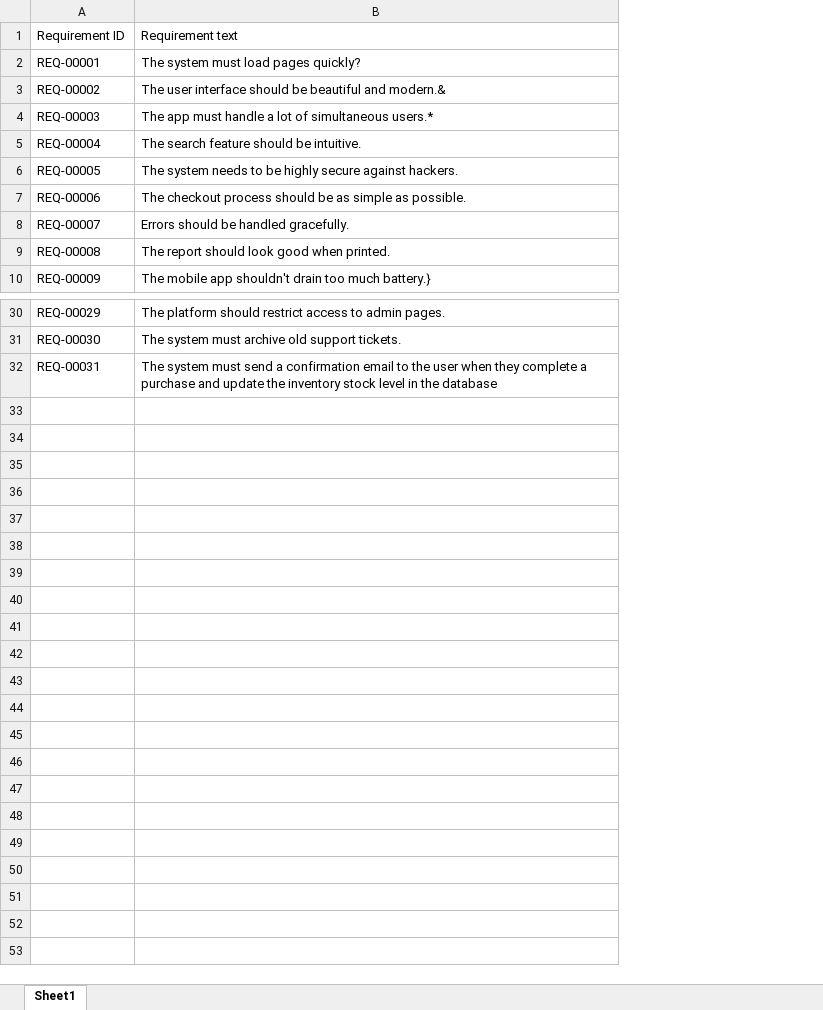
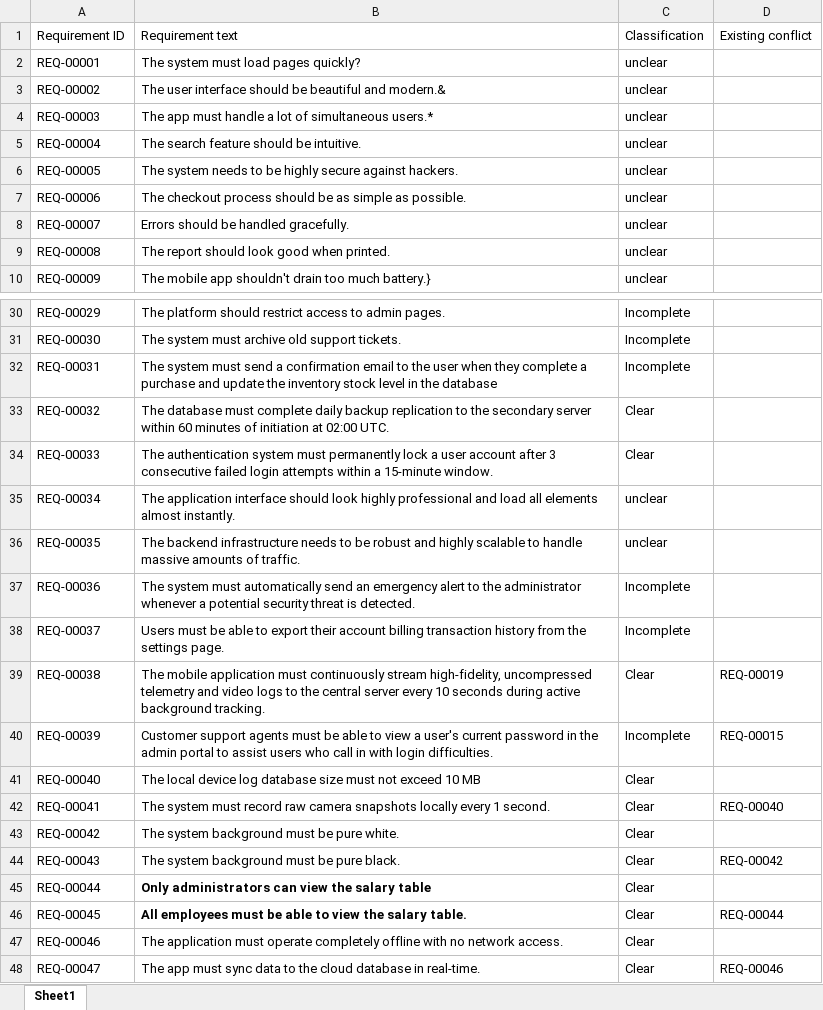
Before and after one commit to 1235076-ruba/Thesis, an Excel workbook: Requirement_DS.xlsx, sheet Sheet1, drawn as a sheet; only a part is shown, gaps mark what is left out; values as stored, in another font and other column widths than the file's, no borders; the diff names each change by its address in the sheet, - before the commit and + after, or states it on an @@ line.

Commit message:
Classification Done

```diff
--- a/Requirement_DS.xlsx (sheet Sheet1)
+++ b/Requirement_DS.xlsx (sheet Sheet1)
+column C, rows 1-10: Classification | unclear | unclear | unclear | unclear | unclear | unclear | unclear | unclear | unclear; rows 30-32: all Incomplete
+column D, row 1: Existing conflict
+row 33: REQ-00032 | The database must complete daily backup replication to the secondary server within 60 minutes of initiation at 02:00 UTC. | Clear
+row 34: REQ-00033 | The authentication system must permanently lock a user account after 3 consecutive failed login attempts within a 15-minute window. | Clear
+row 35: REQ-00034 | The application interface should look highly professional and load all elements almost instantly. | unclear
+row 36: REQ-00035 | The backend infrastructure needs to be robust and highly scalable to handle massive amounts of traffic. | unclear
+row 37: REQ-00036 | The system must automatically send an emergency alert to the administrator whenever a potential security threat is detected. | Incomplete
+row 38: REQ-00037 | Users must be able to export their account billing transaction history from the settings page. | Incomplete
+row 39: REQ-00038 | The mobile application must continuously stream high-fidelity, uncompressed telemetry and video logs to the central server every 10 seconds during active background tracking. | Clear | REQ-00019
+row 40: REQ-00039 | Customer support agents must be able to view a user's current password in the admin portal to assist users who call in with login difficulties. | Incomplete | REQ-00015
+row 41: REQ-00040 | The local device log database size must not exceed 10 MB | Clear
+row 42: REQ-00041 | The system must record raw camera snapshots locally every 1 second. | Clear | REQ-00040
+row 43: REQ-00042 | The system background must be pure white. | Clear
+row 44: REQ-00043 | The system background must be pure black. | Clear | REQ-00042
+row 45: REQ-00044 | Only administrators can view the salary table | Clear
+row 46: REQ-00045 | All employees must be able to view the salary table. | Clear | REQ-00044
+row 47: REQ-00046 | The application must operate completely offline with no network access. | Clear
+row 48: REQ-00047 | The app must sync data to the cloud database in real-time. | Clear | REQ-00046
```
Also changed, not shown: 27 other files.
